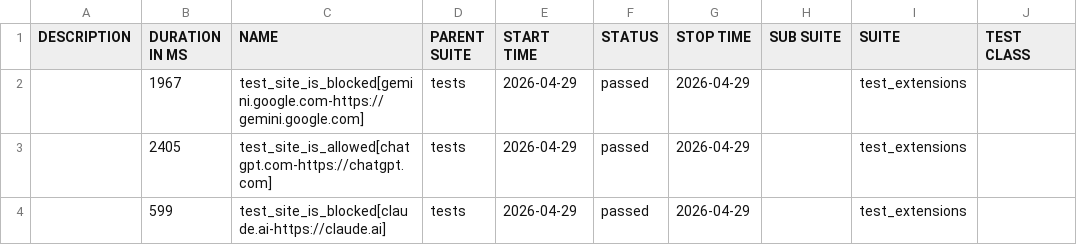
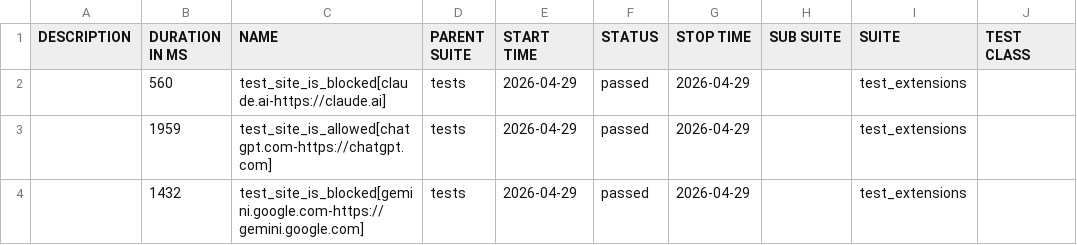
Before and after one commit to MiritHillel92/PromptSecurityAutomation, a CSV file: data/suites.csv, drawn as a sheet; only a part is shown; the diff names each change by its address in the sheet, - before the commit and + after, or states it on an @@ line.

```diff
--- a/data/suites.csv
+++ b/data/suites.csv
-B2 (DURATION IN MS): 1967
+B2 (DURATION IN MS): 560
-C2 (NAME): test_site_is_blocked[gemini.google.com-https://gemini.google.com]
+C2 (NAME): test_site_is_blocked[claude.ai-https://claude.ai]
-B3 (DURATION IN MS): 2405
+B3 (DURATION IN MS): 1959
-B4 (DURATION IN MS): 599
+B4 (DURATION IN MS): 1432
-C4 (NAME): test_site_is_blocked[claude.ai-https://claude.ai]
+C4 (NAME): test_site_is_blocked[gemini.google.com-https://gemini.google.com]
```
Also changed, not shown: 35 other files.
